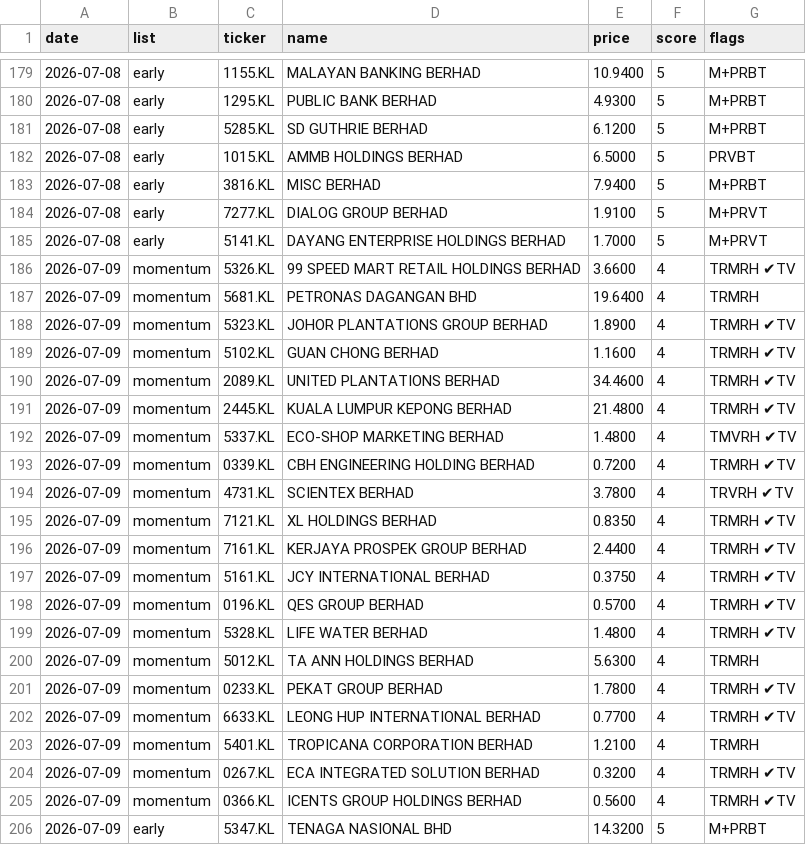
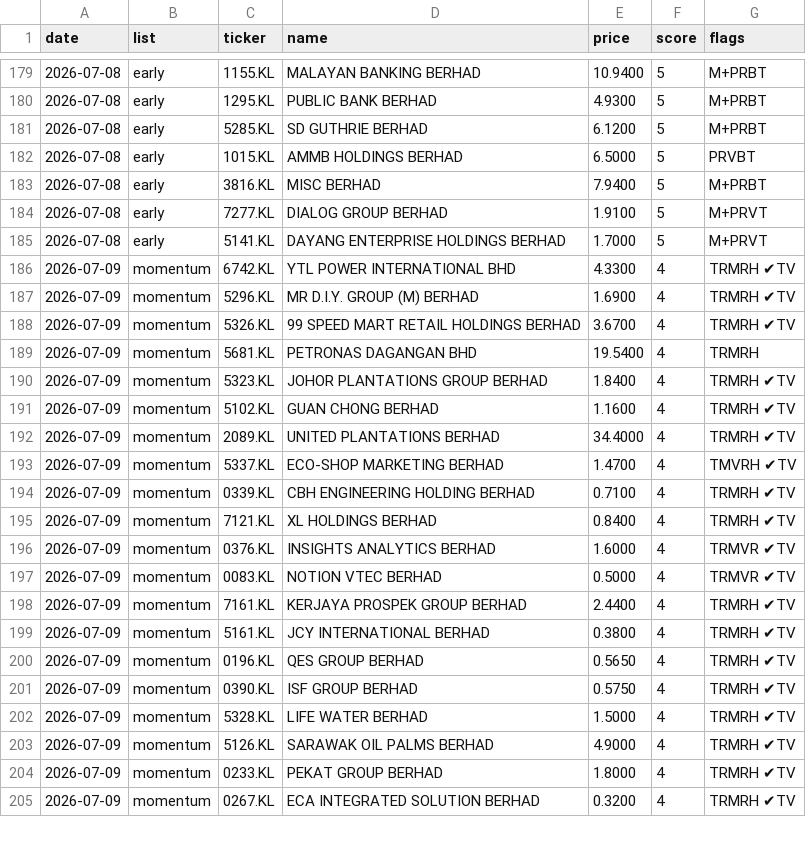
Before and after one commit to yankhaing-cmyk/BursaAgenticAI, a CSV file: history.csv, drawn as a sheet; only a part is shown, gaps mark what is left out; the diff covers the shown part only.

```diff
--- a/history.csv
+++ b/history.csv
@@ -185,22 +185,21 @@ date,list,ticker,name,price,score,flags
 2026-07-08,early,5141.KL,DAYANG ENTERPRISE HOLDINGS BERHAD,1.7000,5,M+PRVT
-2026-07-09,momentum,5326.KL,99 SPEED MART RETAIL HOLDINGS BERHAD,3.6600,4,TRMRH ✔TV
-2026-07-09,momentum,5681.KL,PETRONAS DAGANGAN BHD,19.6400,4,TRMRH
-2026-07-09,momentum,5323.KL,JOHOR PLANTATIONS GROUP BERHAD,1.8900,4,TRMRH ✔TV
+2026-07-09,momentum,6742.KL,YTL POWER INTERNATIONAL BHD,4.3300,4,TRMRH ✔TV
+2026-07-09,momentum,5296.KL,MR D.I.Y. GROUP (M) BERHAD,1.6900,4,TRMRH ✔TV
+2026-07-09,momentum,5326.KL,99 SPEED MART RETAIL HOLDINGS BERHAD,3.6700,4,TRMRH ✔TV
+2026-07-09,momentum,5681.KL,PETRONAS DAGANGAN BHD,19.5400,4,TRMRH
+2026-07-09,momentum,5323.KL,JOHOR PLANTATIONS GROUP BERHAD,1.8400,4,TRMRH ✔TV
 2026-07-09,momentum,5102.KL,GUAN CHONG BERHAD,1.1600,4,TRMRH ✔TV
-2026-07-09,momentum,2089.KL,UNITED PLANTATIONS BERHAD,34.4600,4,TRMRH ✔TV
-2026-07-09,momentum,2445.KL,KUALA LUMPUR KEPONG BERHAD,21.4800,4,TRMRH ✔TV
-2026-07-09,momentum,5337.KL,ECO-SHOP MARKETING BERHAD,1.4800,4,TMVRH ✔TV
-2026-07-09,momentum,0339.KL,CBH ENGINEERING HOLDING BERHAD,0.7200,4,TRMRH ✔TV
-2026-07-09,momentum,4731.KL,SCIENTEX BERHAD,3.7800,4,TRVRH ✔TV
-2026-07-09,momentum,7121.KL,XL HOLDINGS BERHAD,0.8350,4,TRMRH ✔TV
+2026-07-09,momentum,2089.KL,UNITED PLANTATIONS BERHAD,34.4000,4,TRMRH ✔TV
+2026-07-09,momentum,5337.KL,ECO-SHOP MARKETING BERHAD,1.4700,4,TMVRH ✔TV
+2026-07-09,momentum,0339.KL,CBH ENGINEERING HOLDING BERHAD,0.7100,4,TRMRH ✔TV
+2026-07-09,momentum,7121.KL,XL HOLDINGS BERHAD,0.8400,4,TRMRH ✔TV
+2026-07-09,momentum,0376.KL,INSIGHTS ANALYTICS BERHAD,1.6000,4,TRMVR ✔TV
+2026-07-09,momentum,0083.KL,NOTION VTEC BERHAD,0.5000,4,TRMVR ✔TV
 2026-07-09,momentum,7161.KL,KERJAYA PROSPEK GROUP BERHAD,2.4400,4,TRMRH ✔TV
-2026-07-09,momentum,5161.KL,JCY INTERNATIONAL BERHAD,0.3750,4,TRMRH ✔TV
-2026-07-09,momentum,0196.KL,QES GROUP BERHAD,0.5700,4,TRMRH ✔TV
-2026-07-09,momentum,5328.KL,LIFE WATER BERHAD,1.4800,4,TRMRH ✔TV
-2026-07-09,momentum,5012.KL,TA ANN HOLDINGS BERHAD,5.6300,4,TRMRH
-2026-07-09,momentum,0233.KL,PEKAT GROUP BERHAD,1.7800,4,TRMRH ✔TV
-2026-07-09,momentum,6633.KL,LEONG HUP INTERNATIONAL BERHAD,0.7700,4,TRMRH ✔TV
-2026-07-09,momentum,5401.KL,TROPICANA CORPORATION BERHAD,1.2100,4,TRMRH
+2026-07-09,momentum,5161.KL,JCY INTERNATIONAL BERHAD,0.3800,4,TRMRH ✔TV
+2026-07-09,momentum,0196.KL,QES GROUP BERHAD,0.5650,4,TRMRH ✔TV
+2026-07-09,momentum,0390.KL,ISF GROUP BERHAD,0.5750,4,TRMRH ✔TV
+2026-07-09,momentum,5328.KL,LIFE WATER BERHAD,1.5000,4,TRMRH ✔TV
+2026-07-09,momentum,5126.KL,SARAWAK OIL PALMS BERHAD,4.9000,4,TRMRH ✔TV
+2026-07-09,momentum,0233.KL,PEKAT GROUP BERHAD,1.8000,4,TRMRH ✔TV
 2026-07-09,momentum,0267.KL,ECA INTEGRATED SOLUTION BERHAD,0.3200,4,TRMRH ✔TV
-2026-07-09,momentum,0366.KL,ICENTS GROUP HOLDINGS BERHAD,0.5600,4,TRMRH ✔TV
-2026-07-09,early,5347.KL,TENAGA NASIONAL BHD,14.3200,5,M+PRBT
```
Also changed, not shown: 4 added rows, 2 removed rows and 24 edited cells elsewhere in this file, 3 other files.
